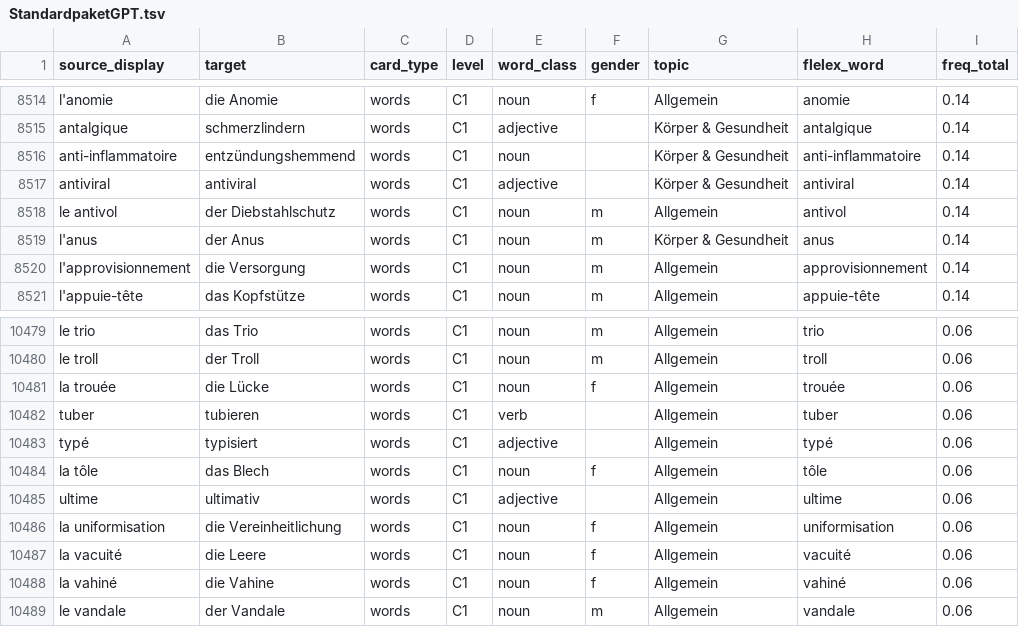
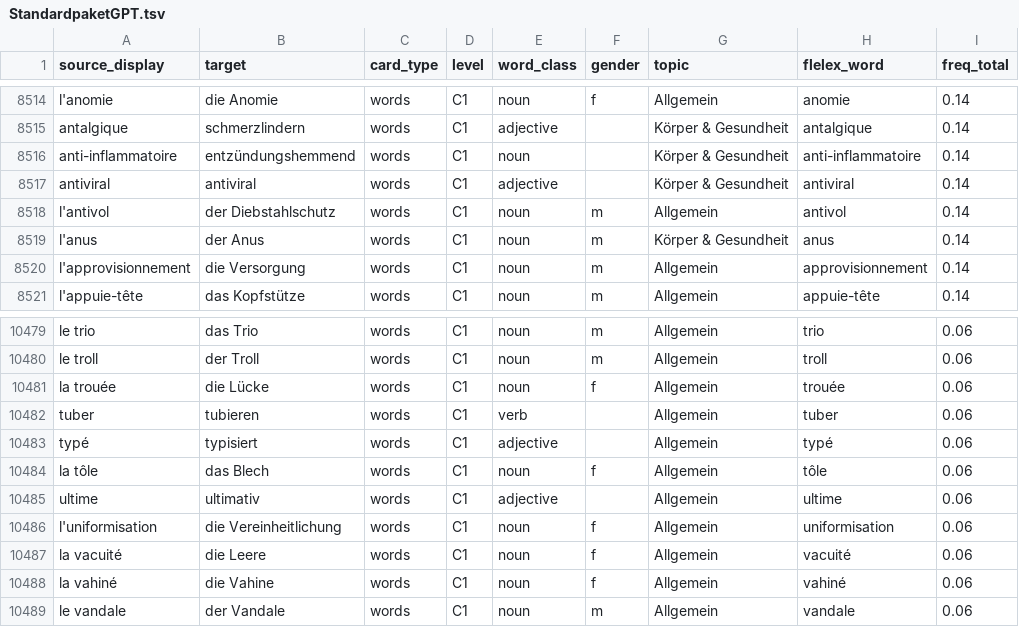
Before and after one commit to frankknebeljanssen-create/elumi, a TSV file: FRDEVocabMVP/StandardpaketGPT.tsv, drawn as a sheet; only a part is shown, gaps mark what is left out.

```diff
--- a/FRDEVocabMVP/StandardpaketGPT.tsv
+++ b/FRDEVocabMVP/StandardpaketGPT.tsv
@@ -8517,3 +8517,3 @@ anti-inflammatoire	entzündungshemmend	words	C1	noun		Körper & Gesundheit	anti-
 antiviral	antiviral	words	C1	adjective		Körper & Gesundheit	antiviral	0.14
-le antivol	der Diebstahlschutz	words	C1	noun	m	Allgemein	antivol	0.14
+l'antivol	der Diebstahlschutz	words	C1	noun	m	Allgemein	antivol	0.14
 l'anus	der Anus	words	C1	noun	m	Körper & Gesundheit	anus	0.14
@@ -10485,3 +10485,3 @@ la tôle	das Blech	words	C1	noun	f	Allgemein	tôle	0.06
 ultime	ultimativ	words	C1	adjective		Allgemein	ultime	0.06
-la uniformisation	die Vereinheitlichung	words	C1	noun	f	Allgemein	uniformisation	0.06
+l'uniformisation	die Vereinheitlichung	words	C1	noun	f	Allgemein	uniformisation	0.06
 la vacuité	die Leere	words	C1	noun	f	Allgemein	vacuité	0.06
```
Also changed, not shown: 22 other files.
